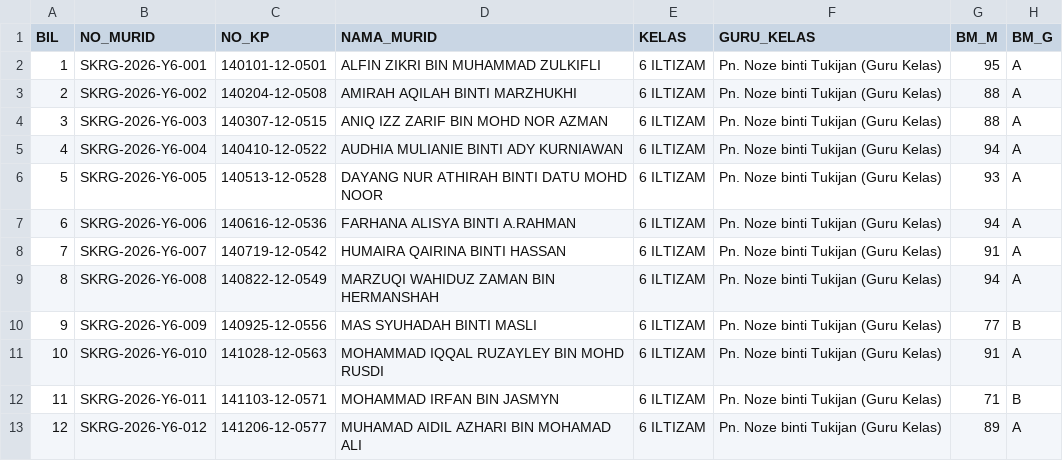
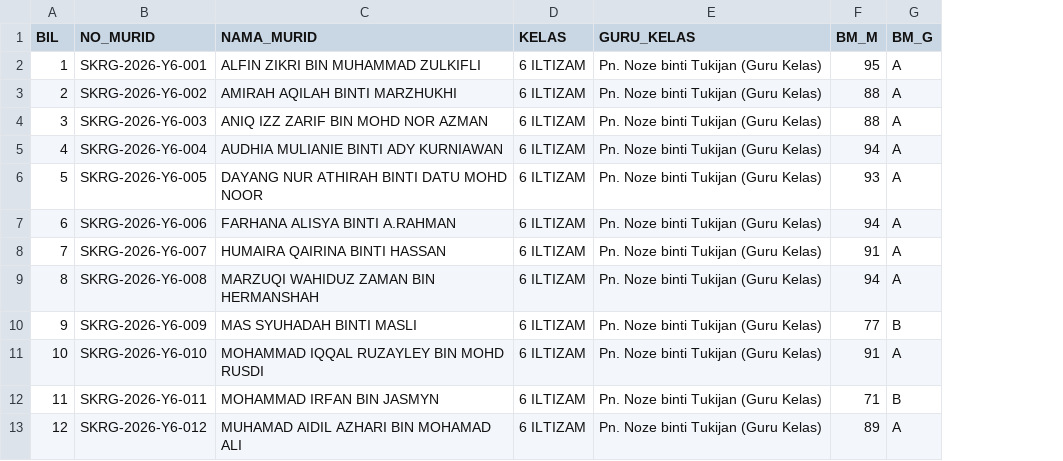
Before and after one commit to momon-ux/sk-ranggu-auto-dokumen, a CSV file: Data_Murid_SK_Ranggu_Peperiksaan.csv, drawn as a sheet; only a part is shown; the diff names each change by its address in the sheet, - before the commit and + after, or states it on an @@ line.

```diff
--- a/Data_Murid_SK_Ranggu_Peperiksaan.csv
+++ b/Data_Murid_SK_Ranggu_Peperiksaan.csv
-column C (NO_KP), rows 2-13: 140101-12-0501 | 140204-12-0508 | 140307-12-0515 | 140410-12-0522 | 140513-12-0528 | 140616-12-0536 | 140719-12-0542 | 140822-12-0549 | 140925-12-0556 | 141028-12-0563 | 141103-12-0571 | 141206-12-0577
```
Also changed, not shown: 7 other files.
